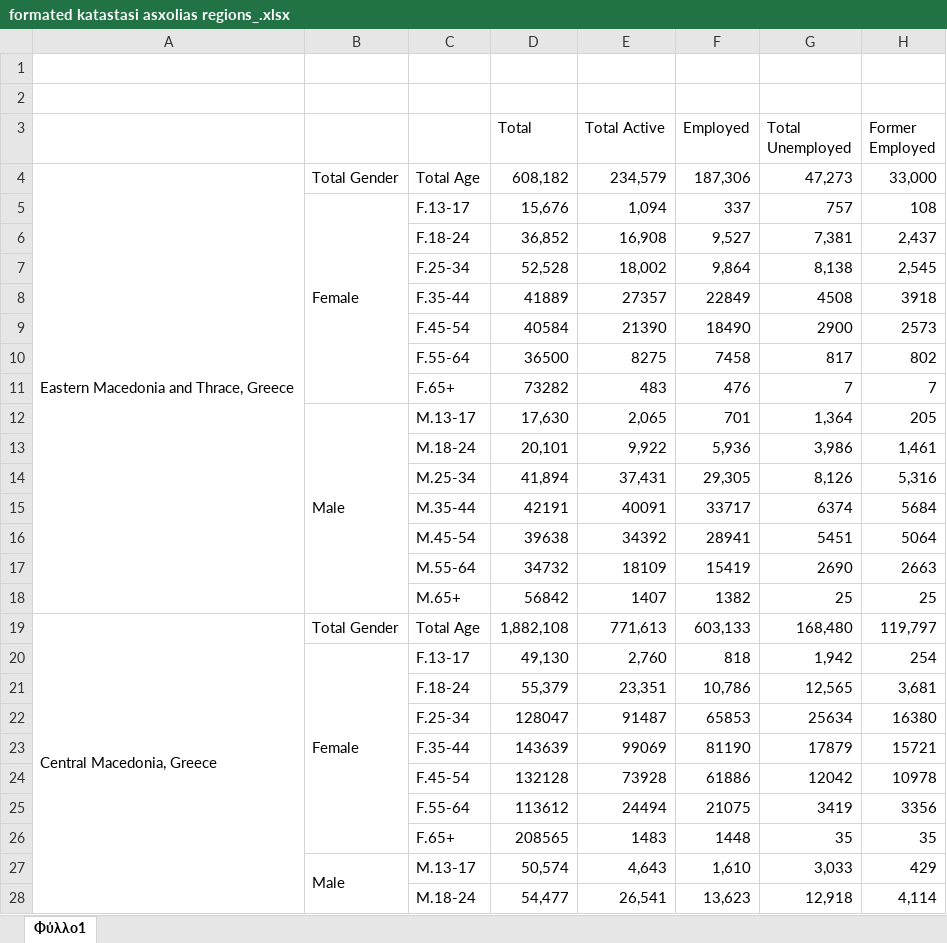
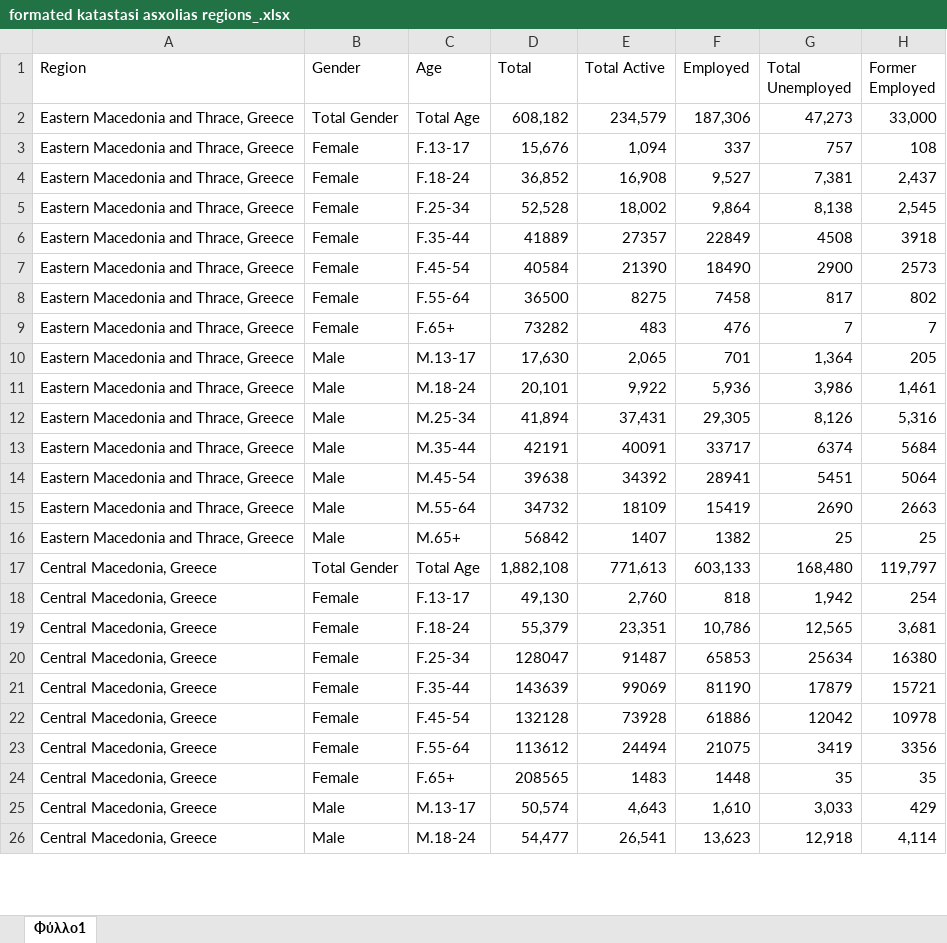
Before and after one commit to gioandreou/thesis-auth, an Excel workbook: excels/elstat/formated katastasi asxolias regions_.xlsx, sheet Φύλλο1, drawn as a sheet; only a part is shown; values as stored, in another font and other column widths than the file's, no cell formats; removed rows and columns are numbered as before the commit, all else as after; rows hold the shown columns only; the diff covers the shown part only; the diff names each change by its address in the sheet, - before the commit and + after, or states it on an @@ line.

```diff
--- a/excels/elstat/formated katastasi asxolias regions_.xlsx (sheet Φύλλο1)
+++ b/excels/elstat/formated katastasi asxolias regions_.xlsx (sheet Φύλλο1)
-row 1: (empty)
-row 2: (empty)
-A1: (empty)
+A1: Region
-B1: (empty)
+B1: Gender
-C1: (empty)
+C1: Age
-A4:A18 merged
-A3:A16 (Region): (empty)
+A3:A16 (Region): Eastern Macedonia and Thrace, Greece
-B5:B11 merged
-B4:B9 (Gender): (empty)
+B4:B9 (Gender): Female
-B12:B18 merged
-B11:B16 (Gender): (empty)
+B11:B16 (Gender): Male
-A19:A33 merged
-A18:A26 (Region): (empty)
+A18:A26 (Region): Central Macedonia, Greece
-B20:B26 merged
-B19:B24 (Gender): (empty)
+B19:B24 (Gender): Female
-B27:B33 merged
-B26 (Gender): (empty)
+B26 (Gender): Male
```
Also changed, not shown: 322 edited cells and merged cells elsewhere in this sheet, cell formats, formulas that keep their value, excels/lite/RegionDF_countinuously.xlsx, excels/lite/lite-City.xlsx, 8 other files.
